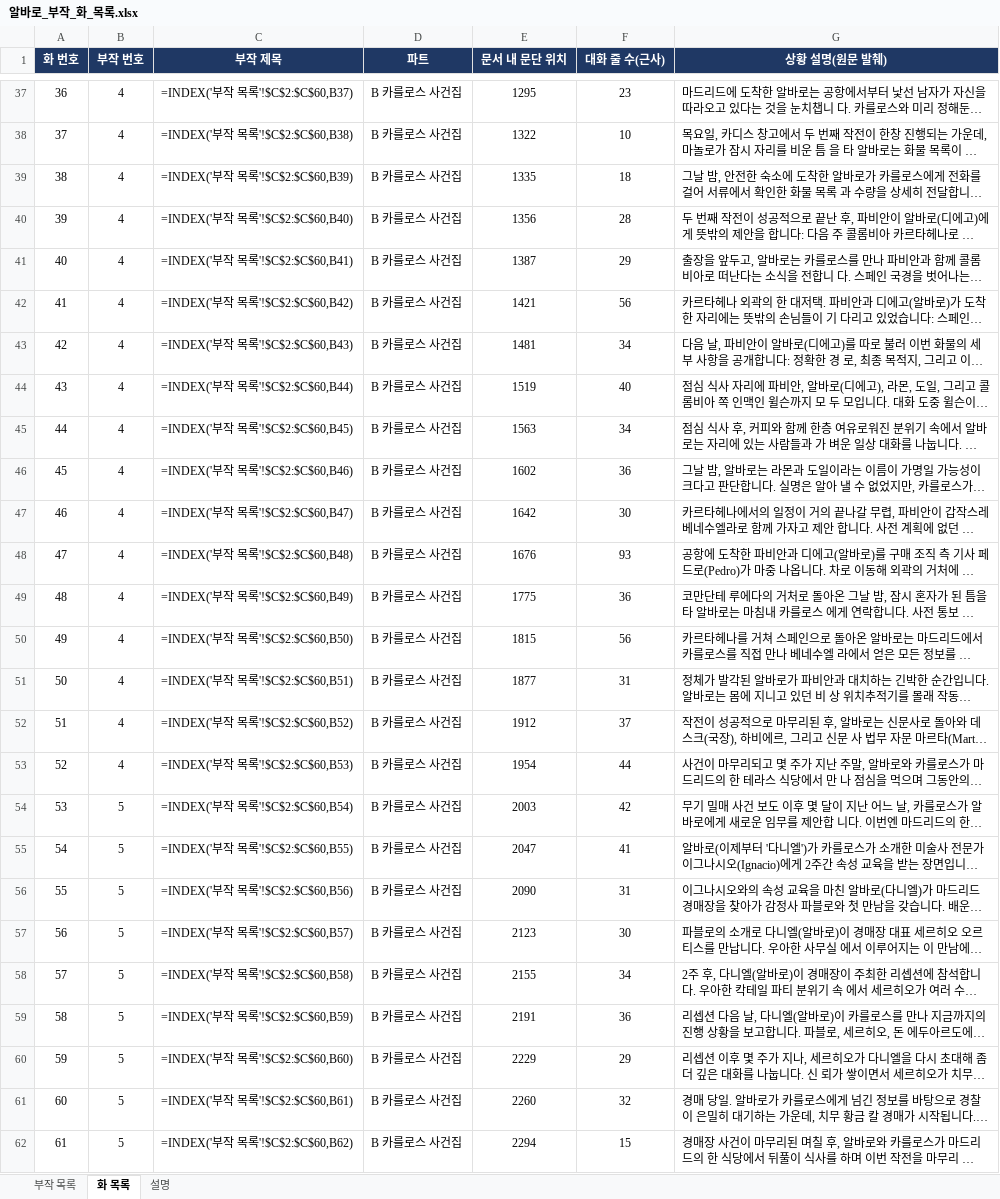
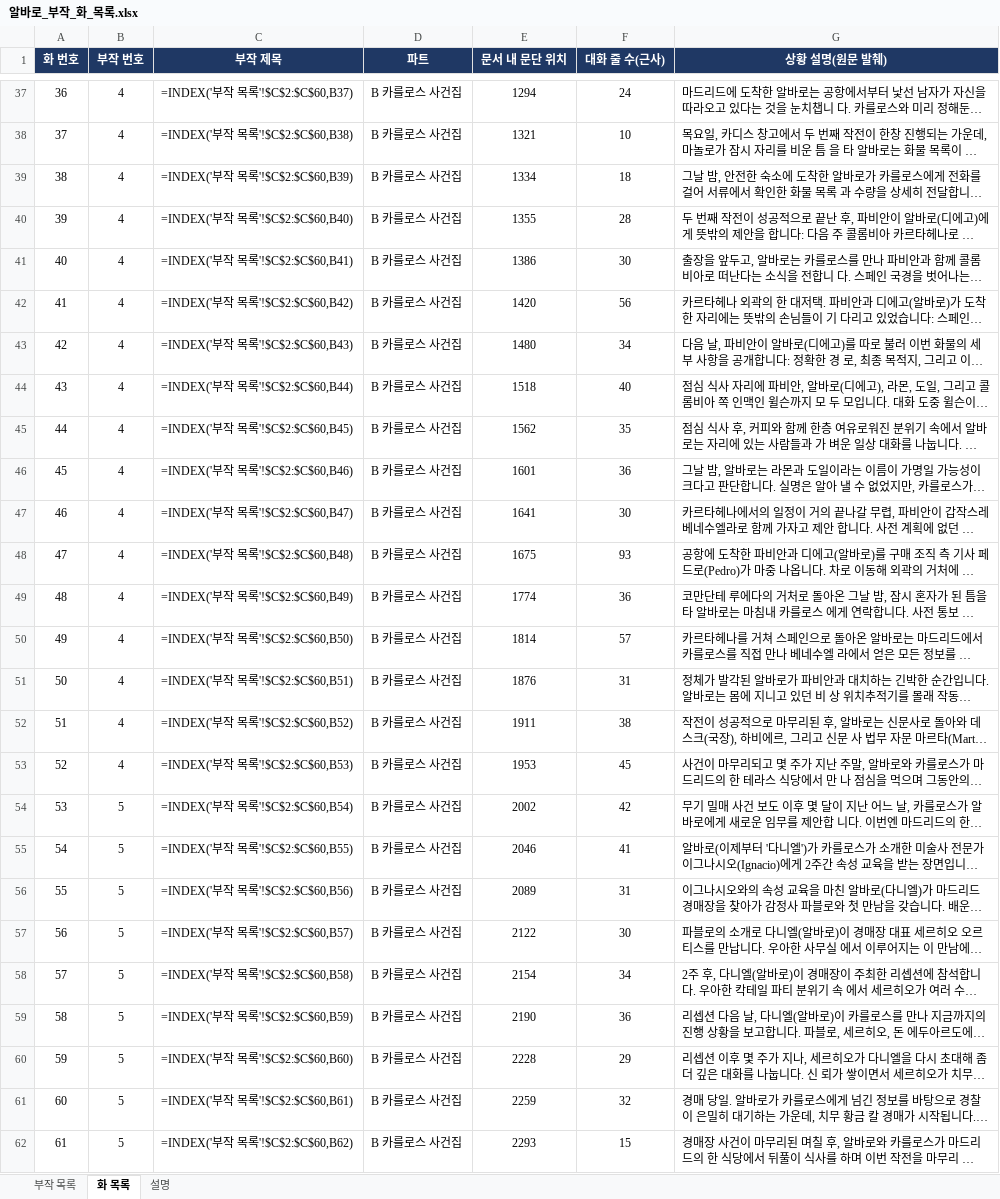
Before and after one commit to svetsvet1982/Spain-Alvaro-Story, an Excel workbook: 알바로_부작_화_목록.xlsx, sheet 화 목록, drawn as a sheet; only a part is shown, gaps mark what is left out; long unchanged cells end in …; values as stored, in another font and other column widths than the file's, no borders; formulas without a stored value are shown as written; the diff covers the shown part only; the diff names each change by its address in the sheet, - before the commit and + after, or states it on an @@ line.

```diff
--- a/알바로_부작_화_목록.xlsx (sheet 화 목록)
+++ b/알바로_부작_화_목록.xlsx (sheet 화 목록)
-E37 (문서 내 문단 위치): 1295
+E37 (문서 내 문단 위치): 1294
-F37 (대화 줄 수(근사)): 23
+F37 (대화 줄 수(근사)): 24
-E38 (문서 내 문단 위치): 1322
+E38 (문서 내 문단 위치): 1321
-E39 (문서 내 문단 위치): 1335
+E39 (문서 내 문단 위치): 1334
-E40 (문서 내 문단 위치): 1356
+E40 (문서 내 문단 위치): 1355
-E41 (문서 내 문단 위치): 1387
+E41 (문서 내 문단 위치): 1386
-F41 (대화 줄 수(근사)): 29
+F41 (대화 줄 수(근사)): 30
-E42 (문서 내 문단 위치): 1421
+E42 (문서 내 문단 위치): 1420
-E43 (문서 내 문단 위치): 1481
+E43 (문서 내 문단 위치): 1480
-E44 (문서 내 문단 위치): 1519
+E44 (문서 내 문단 위치): 1518
-E45 (문서 내 문단 위치): 1563
+E45 (문서 내 문단 위치): 1562
-F45 (대화 줄 수(근사)): 34
+F45 (대화 줄 수(근사)): 35
-E46 (문서 내 문단 위치): 1602
+E46 (문서 내 문단 위치): 1601
-E47 (문서 내 문단 위치): 1642
+E47 (문서 내 문단 위치): 1641
-E48 (문서 내 문단 위치): 1676
+E48 (문서 내 문단 위치): 1675
-E49 (문서 내 문단 위치): 1775
+E49 (문서 내 문단 위치): 1774
-E50 (문서 내 문단 위치): 1815
+E50 (문서 내 문단 위치): 1814
-F50 (대화 줄 수(근사)): 56
+F50 (대화 줄 수(근사)): 57
-E51 (문서 내 문단 위치): 1877
+E51 (문서 내 문단 위치): 1876
-E52 (문서 내 문단 위치): 1912
+E52 (문서 내 문단 위치): 1911
-F52 (대화 줄 수(근사)): 37
+F52 (대화 줄 수(근사)): 38
-E53 (문서 내 문단 위치): 1954
+E53 (문서 내 문단 위치): 1953
-F53 (대화 줄 수(근사)): 44
+F53 (대화 줄 수(근사)): 45
-E54 (문서 내 문단 위치): 2003
+E54 (문서 내 문단 위치): 2002
-E55 (문서 내 문단 위치): 2047
+E55 (문서 내 문단 위치): 2046
-E56 (문서 내 문단 위치): 2090
+E56 (문서 내 문단 위치): 2089
-E57 (문서 내 문단 위치): 2123
+E57 (문서 내 문단 위치): 2122
-E58 (문서 내 문단 위치): 2155
+E58 (문서 내 문단 위치): 2154
-E59 (문서 내 문단 위치): 2191
+E59 (문서 내 문단 위치): 2190
-E60 (문서 내 문단 위치): 2229
+E60 (문서 내 문단 위치): 2228
-E61 (문서 내 문단 위치): 2260
+E61 (문서 내 문단 위치): 2259
-E62 (문서 내 문단 위치): 2294
+E62 (문서 내 문단 위치): 2293
```
Also changed, not shown: 897 edited cells elsewhere in this sheet, 1 other file.
